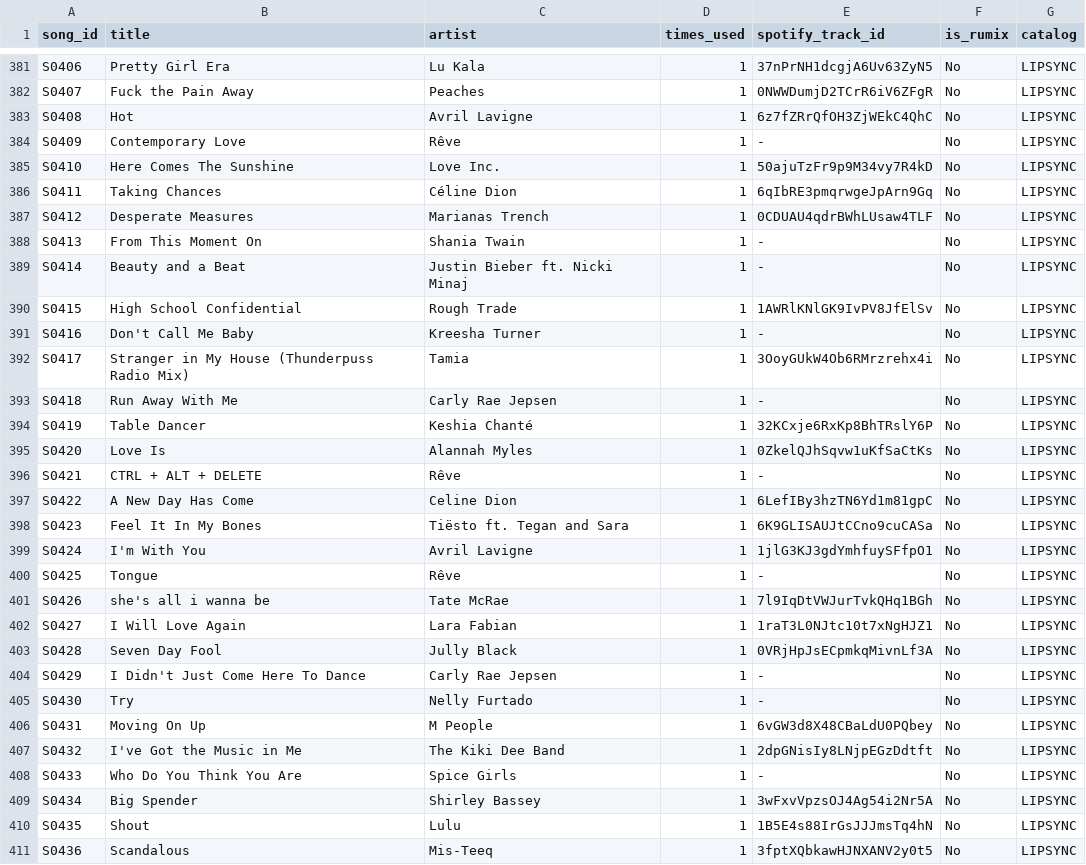
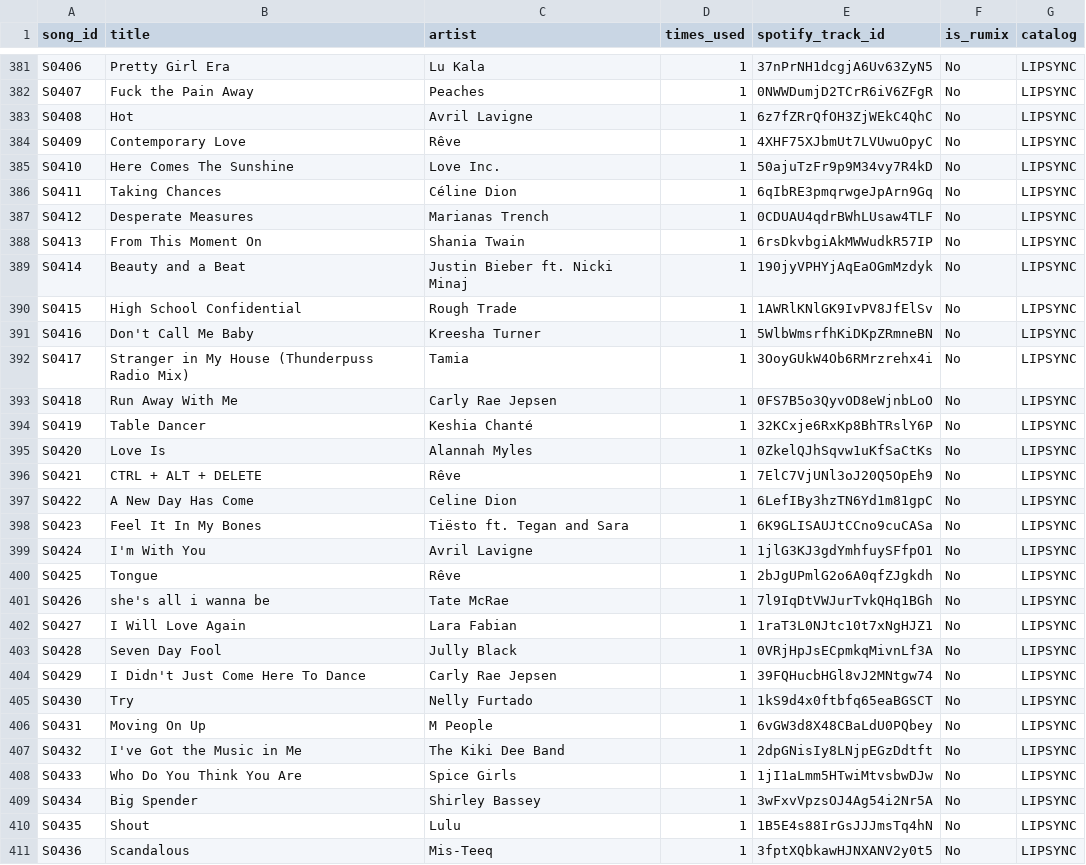
Before and after one commit to anotterbryan/werkroom, a CSV file: data/songs.csv, drawn as a sheet; only a part is shown, gaps mark what is left out; the diff covers the shown part only.

Commit message:
Spotify match from master sheet: +198 track IDs (388->586/602, 97%); remaining gaps are multi-track rusicals with no single Spotify track

```diff
--- a/data/songs.csv
+++ b/data/songs.csv
@@ -383,3 +383,3 @@ S0407,Fuck the Pain Away,Peaches,1,0NWWDumjD2TCrR6iV6ZFgR,No,LIPSYNC
 S0408,Hot,Avril Lavigne,1,6z7fZRrQfOH3ZjWEkC4QhC,No,LIPSYNC
-S0409,Contemporary Love,Rêve,1,-,No,LIPSYNC
+S0409,Contemporary Love,Rêve,1,4XHF75XJbmUt7LVUwuOpyC,No,LIPSYNC
 S0410,Here Comes The Sunshine,Love Inc.,1,50ajuTzFr9p9M34vy7R4kD,No,LIPSYNC
@@ -387,11 +387,11 @@ S0411,Taking Chances,Céline Dion,1,6qIbRE3pmqrwgeJpArn9Gq,No,LIPSYNC
 S0412,Desperate Measures,Marianas Trench,1,0CDUAU4qdrBWhLUsaw4TLF,No,LIPSYNC
-S0413,From This Moment On,Shania Twain,1,-,No,LIPSYNC
-S0414,Beauty and a Beat,Justin Bieber ft. Nicki Minaj,1,-,No,LIPSYNC
+S0413,From This Moment On,Shania Twain,1,6rsDkvbgiAkMWWudkR57IP,No,LIPSYNC
+S0414,Beauty and a Beat,Justin Bieber ft. Nicki Minaj,1,190jyVPHYjAqEaOGmMzdyk,No,LIPSYNC
 S0415,High School Confidential,Rough Trade,1,1AWRlKNlGK9IvPV8JfElSv,No,LIPSYNC
-S0416,Don't Call Me Baby,Kreesha Turner,1,-,No,LIPSYNC
+S0416,Don't Call Me Baby,Kreesha Turner,1,5WlbWmsrfhKiDKpZRmneBN,No,LIPSYNC
 S0417,Stranger in My House (Thunderpuss Radio Mix),Tamia,1,3OoyGUkW4Ob6RMrzrehx4i,No,LIPSYNC
-S0418,Run Away With Me,Carly Rae Jepsen,1,-,No,LIPSYNC
+S0418,Run Away With Me,Carly Rae Jepsen,1,0FS7B5o3QyvOD8eWjnbLoO,No,LIPSYNC
 S0419,Table Dancer,Keshia Chanté,1,32KCxje6RxKp8BhTRslY6P,No,LIPSYNC
 S0420,Love Is,Alannah Myles,1,0ZkelQJhSqvw1uKfSaCtKs,No,LIPSYNC
-S0421,CTRL + ALT + DELETE,Rêve,1,-,No,LIPSYNC
+S0421,CTRL + ALT + DELETE,Rêve,1,7ElC7VjUNl3oJ20Q5OpEh9,No,LIPSYNC
 S0422,A New Day Has Come,Celine Dion,1,6LefIBy3hzTN6Yd1m81gpC,No,LIPSYNC
@@ -399,3 +399,3 @@ S0423,Feel It In My Bones,Tiësto ft. Tegan and Sara,1,6K9GLISAUJtCCno9cuCASa,No
 S0424,I'm With You,Avril Lavigne,1,1jlG3KJ3gdYmhfuySFfpO1,No,LIPSYNC
-S0425,Tongue,Rêve,1,-,No,LIPSYNC
+S0425,Tongue,Rêve,1,2bJgUPmlG2o6A0qfZJgkdh,No,LIPSYNC
 S0426,she's all i wanna be,Tate McRae,1,7l9IqDtVWJurTvkQHq1BGh,No,LIPSYNC
@@ -403,7 +403,7 @@ S0427,I Will Love Again,Lara Fabian,1,1raT3L0NJtc10t7xNgHJZ1,No,LIPSYNC
 S0428,Seven Day Fool,Jully Black,1,0VRjHpJsECpmkqMivnLf3A,No,LIPSYNC
-S0429,I Didn't Just Come Here To Dance,Carly Rae Jepsen,1,-,No,LIPSYNC
-S0430,Try,Nelly Furtado,1,-,No,LIPSYNC
+S0429,I Didn't Just Come Here To Dance,Carly Rae Jepsen,1,39FQHucbHGl8vJ2MNtgw74,No,LIPSYNC
+S0430,Try,Nelly Furtado,1,1kS9d4x0ftbfq65eaBGSCT,No,LIPSYNC
 S0431,Moving On Up,M People,1,6vGW3d8X48CBaLdU0PQbey,No,LIPSYNC
 S0432,I've Got the Music in Me,The Kiki Dee Band,1,2dpGNisIy8LNjpEGzDdtft,No,LIPSYNC
-S0433,Who Do You Think You Are,Spice Girls,1,-,No,LIPSYNC
+S0433,Who Do You Think You Are,Spice Girls,1,1jI1aLmm5HTwiMtvsbwDJw,No,LIPSYNC
 S0434,Big Spender,Shirley Bassey,1,3wFxvVpzsOJ4Ag54i2Nr5A,No,LIPSYNC
```
Also changed, not shown: 188 edited cells elsewhere in this file, 1 other file.
